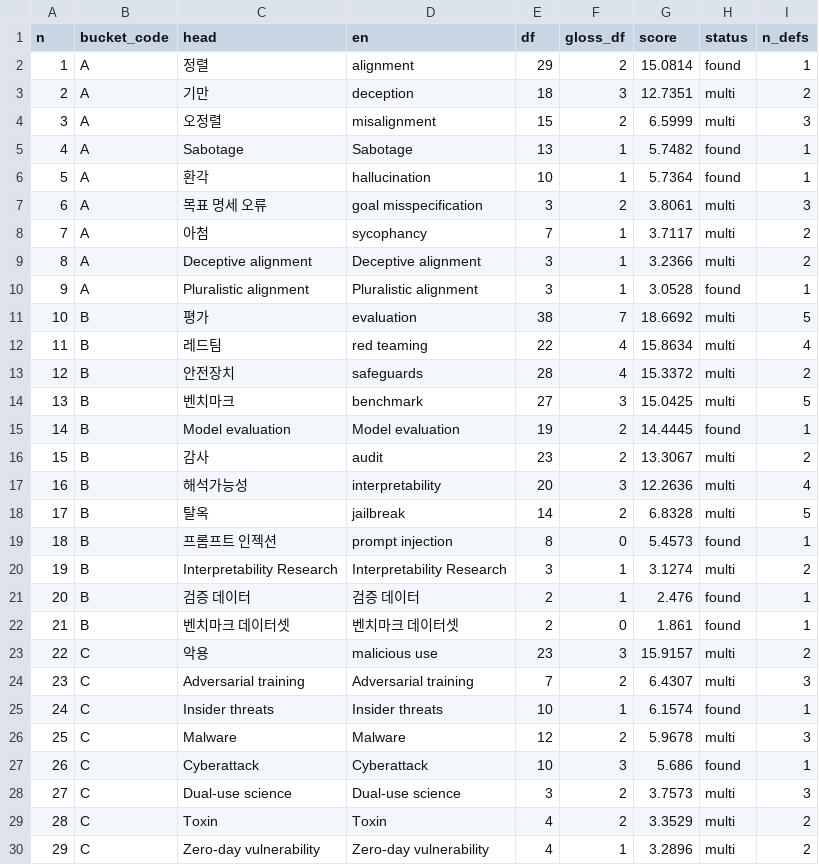
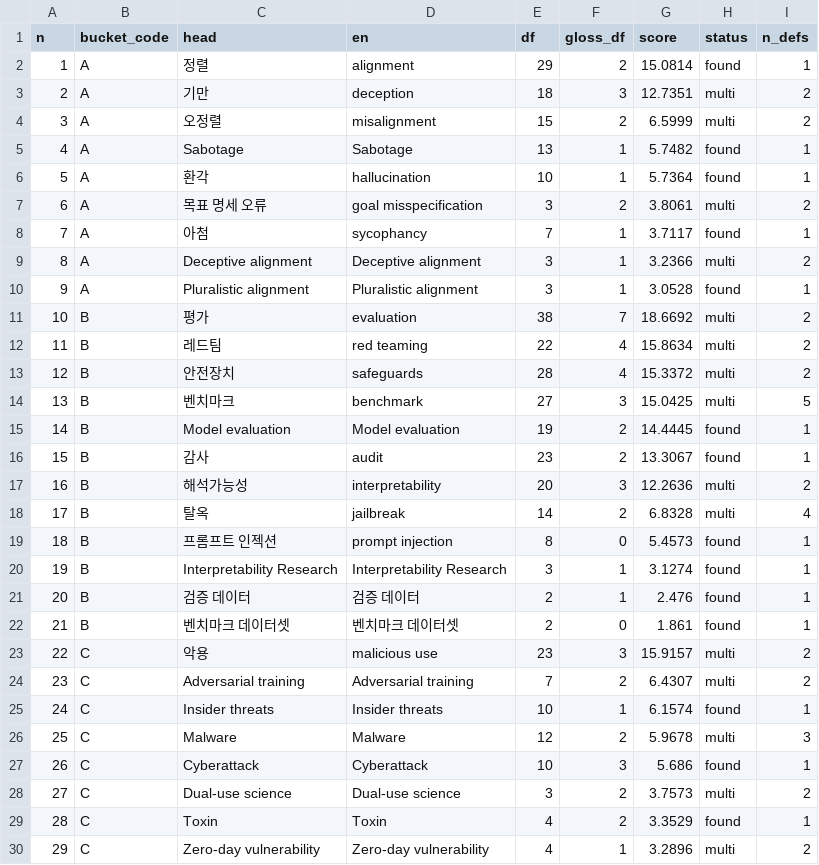
Before and after one commit to songkyungho/ai-safety-glossary, a CSV file: data/pdf/glossary_selected.csv, drawn as a sheet; only a part is shown; the diff covers the shown part only.

```diff
--- a/data/pdf/glossary_selected.csv
+++ b/data/pdf/glossary_selected.csv
@@ -3,11 +3,11 @@ n,bucket_code,head,en,df,gloss_df,score,status,n_defs
 2,A,기만,deception,18,3,12.7351,multi,2
-3,A,오정렬,misalignment,15,2,6.5999,multi,3
+3,A,오정렬,misalignment,15,2,6.5999,multi,2
 4,A,Sabotage,Sabotage,13,1,5.7482,found,1
 5,A,환각,hallucination,10,1,5.7364,found,1
-6,A,목표 명세 오류,goal misspecification,3,2,3.8061,multi,3
-7,A,아첨,sycophancy,7,1,3.7117,multi,2
+6,A,목표 명세 오류,goal misspecification,3,2,3.8061,multi,2
+7,A,아첨,sycophancy,7,1,3.7117,found,1
 8,A,Deceptive alignment,Deceptive alignment,3,1,3.2366,multi,2
 9,A,Pluralistic alignment,Pluralistic alignment,3,1,3.0528,found,1
-10,B,평가,evaluation,38,7,18.6692,multi,5
-11,B,레드팀,red teaming,22,4,15.8634,multi,4
+10,B,평가,evaluation,38,7,18.6692,multi,2
+11,B,레드팀,red teaming,22,4,15.8634,multi,2
 12,B,안전장치,safeguards,28,4,15.3372,multi,2
@@ -15,7 +15,7 @@ n,bucket_code,head,en,df,gloss_df,score,status,n_defs
 14,B,Model evaluation,Model evaluation,19,2,14.4445,found,1
-15,B,감사,audit,23,2,13.3067,multi,2
-16,B,해석가능성,interpretability,20,3,12.2636,multi,4
-17,B,탈옥,jailbreak,14,2,6.8328,multi,5
+15,B,감사,audit,23,2,13.3067,found,1
+16,B,해석가능성,interpretability,20,3,12.2636,multi,2
+17,B,탈옥,jailbreak,14,2,6.8328,multi,4
 18,B,프롬프트 인젝션,prompt injection,8,0,5.4573,found,1
-19,B,Interpretability Research,Interpretability Research,3,1,3.1274,multi,2
+19,B,Interpretability Research,Interpretability Research,3,1,3.1274,found,1
 20,B,검증 데이터,검증 데이터,2,1,2.476,found,1
@@ -23,3 +23,3 @@ n,bucket_code,head,en,df,gloss_df,score,status,n_defs
 22,C,악용,malicious use,23,3,15.9157,multi,2
-23,C,Adversarial training,Adversarial training,7,2,6.4307,multi,3
+23,C,Adversarial training,Adversarial training,7,2,6.4307,multi,2
 24,C,Insider threats,Insider threats,10,1,6.1574,found,1
@@ -27,4 +27,4 @@ n,bucket_code,head,en,df,gloss_df,score,status,n_defs
 26,C,Cyberattack,Cyberattack,10,3,5.686,found,1
-27,C,Dual-use science,Dual-use science,3,2,3.7573,multi,3
-28,C,Toxin,Toxin,4,2,3.3529,multi,2
+27,C,Dual-use science,Dual-use science,3,2,3.7573,multi,2
+28,C,Toxin,Toxin,4,2,3.3529,found,1
 29,C,Zero-day vulnerability,Zero-day vulnerability,4,1,3.2896,multi,2
```
Also changed, not shown: 41 edited cells elsewhere in this file, data/pdf/coverage.csv, 7 other files.
